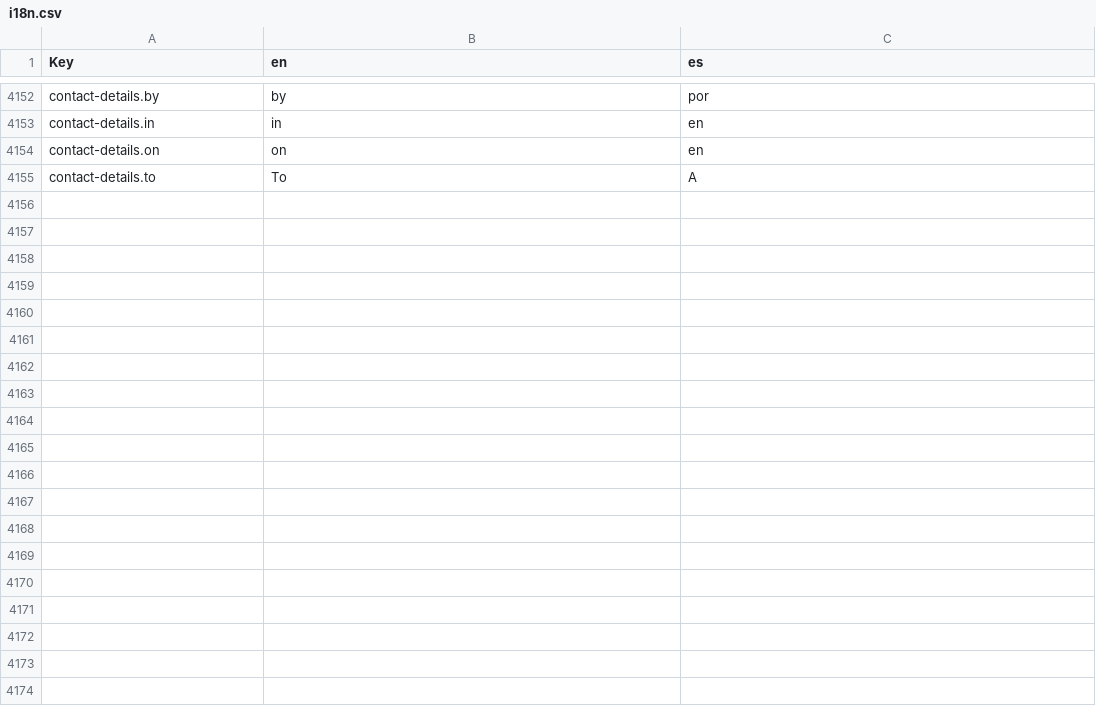
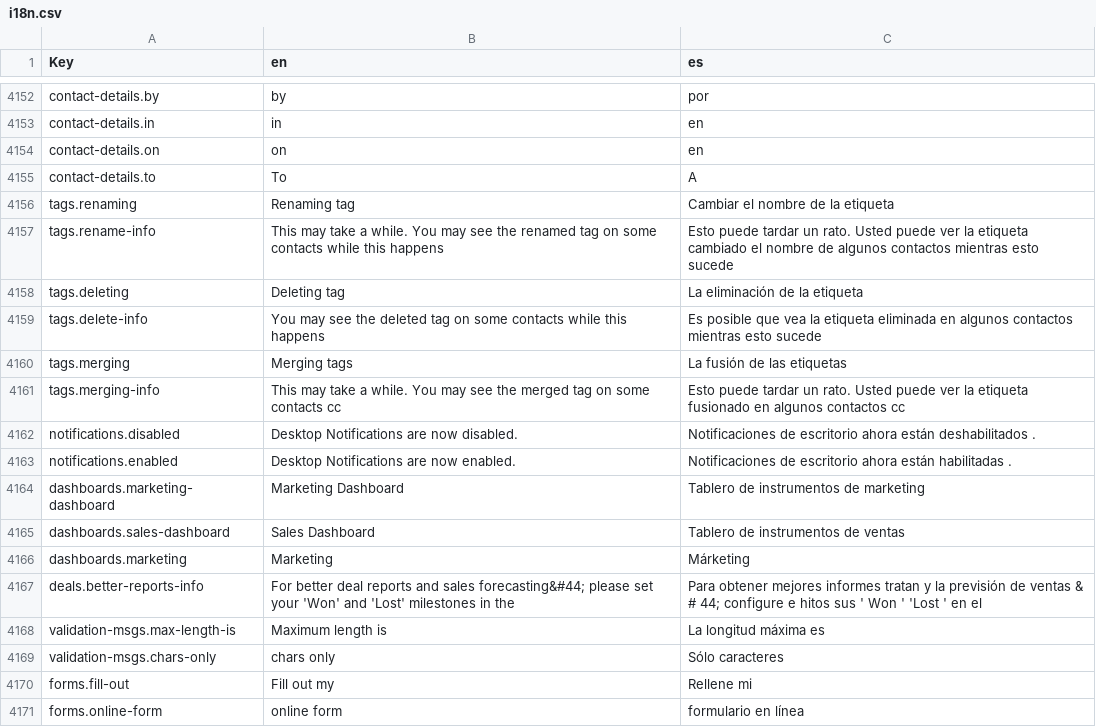
Before and after one commit to polobit/testproject, a CSV file: agile-frontend/WebContent/locales/csv/i18n.csv, drawn as a sheet; only a part is shown, gaps mark what is left out; the diff names each change by its address in the sheet, - before the commit and + after, or states it on an @@ line.

```diff
--- a/agile-frontend/WebContent/locales/csv/i18n.csv
+++ b/agile-frontend/WebContent/locales/csv/i18n.csv
+row 4156: tags.renaming | Renaming tag | Cambiar el nombre de la etiqueta
+row 4157: tags.rename-info | This may take a while. You may see the renamed tag on some contacts while this happens | Esto puede tardar un rato. Usted puede ver la etiqueta cambiado el nombre de algunos contactos mientras esto sucede
+row 4158: tags.deleting | Deleting tag | La eliminación de la etiqueta
+row 4159: tags.delete-info | You may see the deleted tag on some contacts while this happens | Es posible que vea la etiqueta eliminada en algunos contactos mientras esto sucede
+row 4160: tags.merging | Merging tags | La fusión de las etiquetas
+row 4161: tags.merging-info | This may take a while. You may see the merged tag on some contacts cc | Esto puede tardar un rato. Usted puede ver la etiqueta fusionado en algunos contactos cc
+row 4162: notifications.disabled | Desktop Notifications are now disabled. | Notificaciones de escritorio ahora están deshabilitados .
+row 4163: notifications.enabled | Desktop Notifications are now enabled. | Notificaciones de escritorio ahora están habilitadas .
+row 4164: dashboards.marketing-dashboard | Marketing Dashboard | Tablero de instrumentos de marketing
+row 4165: dashboards.sales-dashboard | Sales Dashboard | Tablero de instrumentos de ventas
+row 4166: dashboards.marketing | Marketing | Márketing
+row 4167: deals.better-reports-info | For better deal reports and sales forecasting&#44; please set your 'Won' and 'Lost' milestones in the | Para obtener mejores informes tratan y la previsión de ventas & # 44; configure e hitos sus ' Won ' 'Lost ' en el
+row 4168: validation-msgs.max-length-is | Maximum length is | La longitud máxima es
+row 4169: validation-msgs.chars-only | chars only | Sólo caracteres
+row 4170: forms.fill-out | Fill out my | Rellene mi
+row 4171: forms.online-form | online form | formulario en línea
```
Also changed, not shown: 1 other file.
